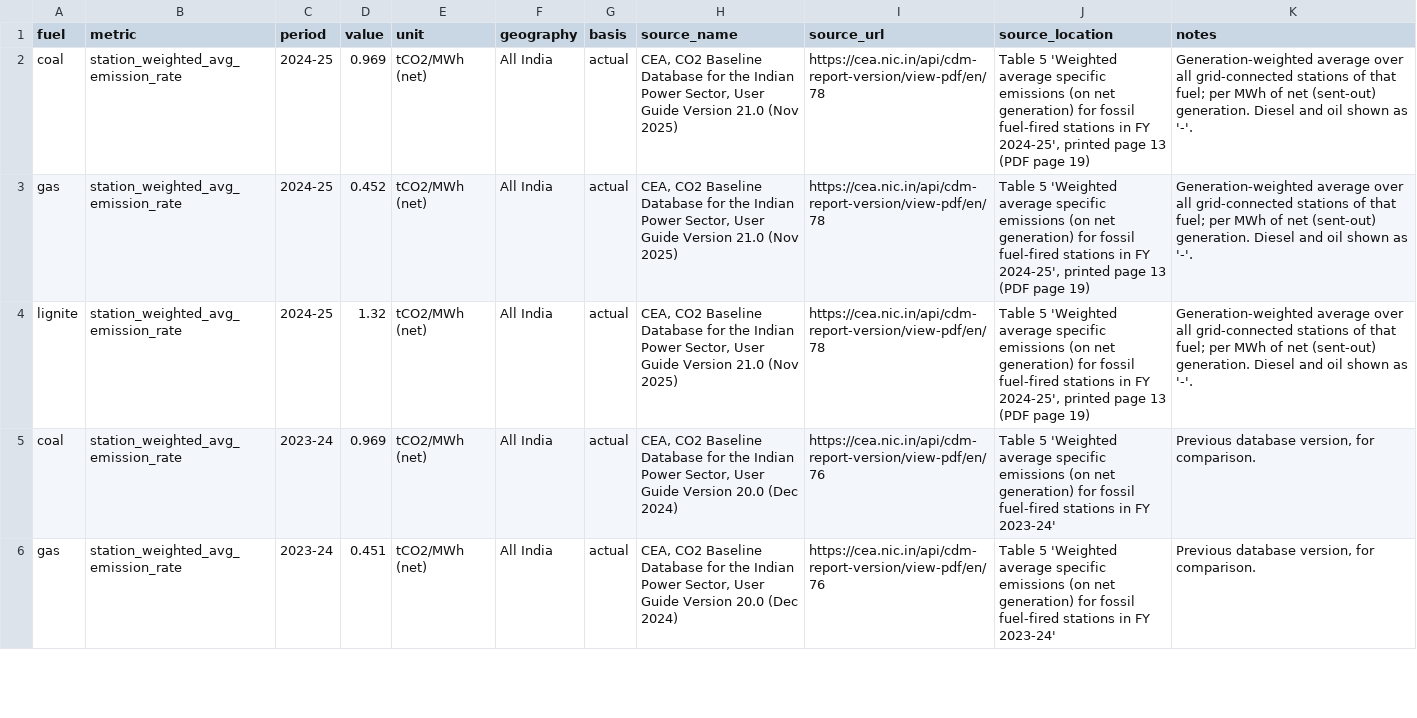
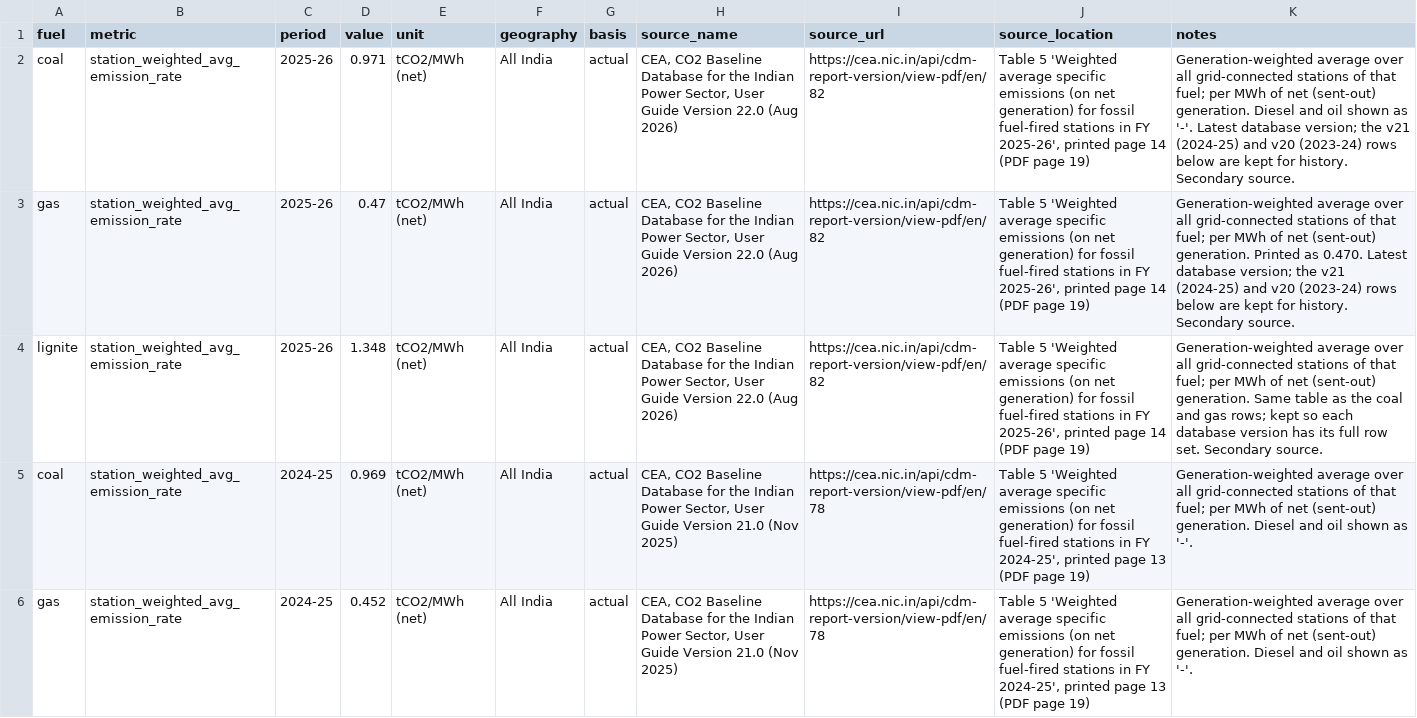
Before and after one commit to Tathagata-Ghosh-Developer/innothon-2026-india-energy-2047, a CSV file: data/external/techno_economic/emission_factors.csv, drawn as a sheet; only a part is shown; the shorter side is filled out with more unchanged rows; the diff names each change by its address in the sheet, - before the commit and + after, or states it on an @@ line.

Commit message:
Add published build limits, CEA v22 emission factors and CEA cost inputs

```diff
--- a/data/external/techno_economic/emission_factors.csv
+++ b/data/external/techno_economic/emission_factors.csv
+row 2: coal | station_weighted_avg_emission_rate | 2025-26 | 0.971 | tCO2/MWh (net) | All India | actual | CEA, CO2 Baseline Database for the Indian Power Sector, User Guide Version 22.0 (Aug 2026) | https://cea.nic.in/api/cdm-report-version/view-pdf/en/82 | Table 5 'Weighted average specific emissions (on net generation) for fossil fuel-fired stations in FY 2025-26', printed page 14 (PDF page 19) | Generation-weighted average over all grid-connected stations of that fuel; per MWh of net (sent-out) generation. Diesel and oil shown as '-'. Latest database version; the v21 (2024-25) and v20 (2023-24) rows below are kept for history. Secondary source.
+row 3: gas | station_weighted_avg_emission_rate | 2025-26 | 0.47 | tCO2/MWh (net) | All India | actual | CEA, CO2 Baseline Database for the Indian Power Sector, User Guide Version 22.0 (Aug 2026) | https://cea.nic.in/api/cdm-report-version/view-pdf/en/82 | Table 5 'Weighted average specific emissions (on net generation) for fossil fuel-fired stations in FY 2025-26', printed page 14 (PDF page 19) | Generation-weighted average over all grid-connected stations of that fuel; per MWh of net (sent-out) generation. Printed as 0.470. Latest database version; the v21 (2024-25) and v20 (2023-24) rows below are kept for history. Secondary source.
+row 4: lignite | station_weighted_avg_emission_rate | 2025-26 | 1.348 | tCO2/MWh (net) | All India | actual | CEA, CO2 Baseline Database for the Indian Power Sector, User Guide Version 22.0 (Aug 2026) | https://cea.nic.in/api/cdm-report-version/view-pdf/en/82 | Table 5 'Weighted average specific emissions (on net generation) for fossil fuel-fired stations in FY 2025-26', printed page 14 (PDF page 19) | Generation-weighted average over all grid-connected stations of that fuel; per MWh of net (sent-out) generation. Same table as the coal and gas rows; kept so each database version has its full row set. Secondary source.
```
Also changed, not shown: 3 other files.
